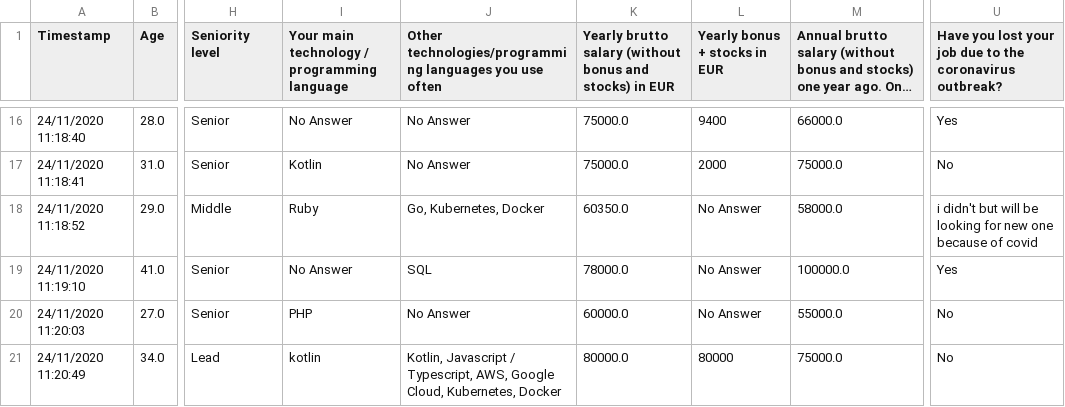
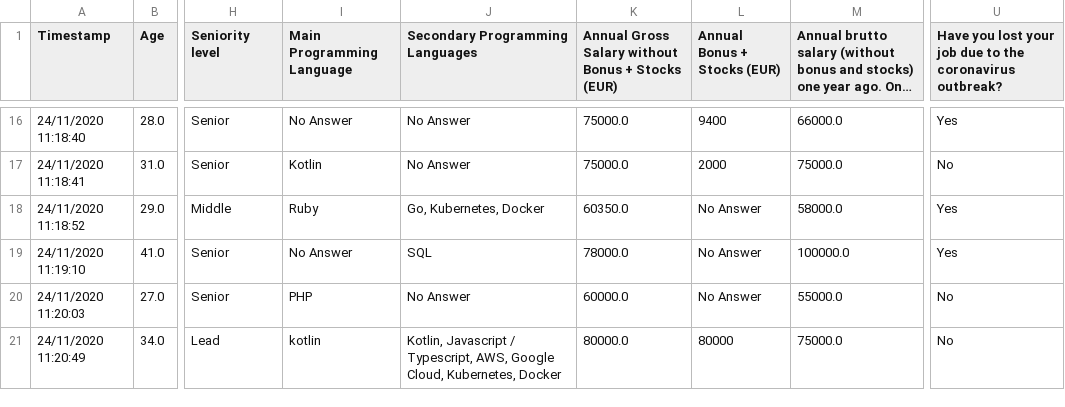
Before and after one commit to officialbryx/DataAnalyticsforITSalarySurveyEu, a CSV file: Data Analytics/Dataset IT Salary Survey EU 2018-2020/Data - IT Salary Survey EU 2020 Edited.csv, drawn as a sheet; only a part is shown, gaps mark what is left out; long unchanged cells end in …; the diff covers the shown part only; the diff names each change by its address in the sheet, - before the commit and + after, or states it on an @@ line.

```diff
--- a/Data Analytics/Dataset IT Salary Survey EU 2018-2020/Data - IT Salary Survey EU 2020 Edited.csv
+++ b/Data Analytics/Dataset IT Salary Survey EU 2018-2020/Data - IT Salary Survey EU 2020 Edited.csv
-I1: Your main technology / programming language
+I1: Main Programming Language
-J1: Other technologies/programming languages you use often
+J1: Secondary Programming Languages
-K1: Yearly brutto salary (without bonus and stocks) in EUR
+K1: Annual Gross Salary without Bonus + Stocks (EUR)
-L1: Yearly bonus + stocks in EUR
+L1: Annual Bonus + Stocks (EUR)
-U18: i didn't but will be looking for new one because of covid
+U18: Yes
```
Also changed, not shown: 28 edited cells elsewhere in this file, 4 other files.
